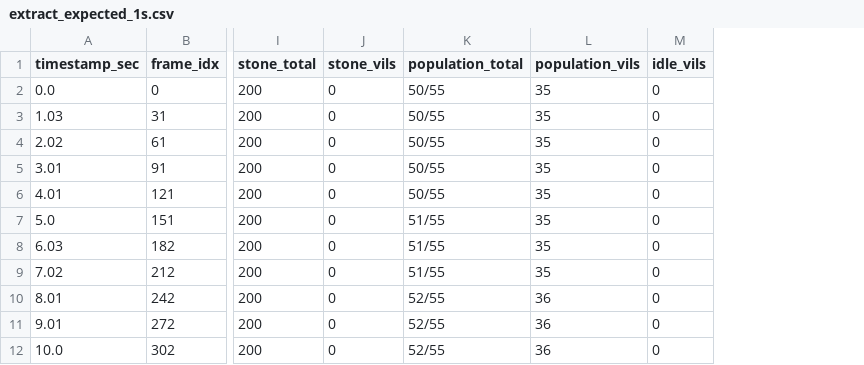
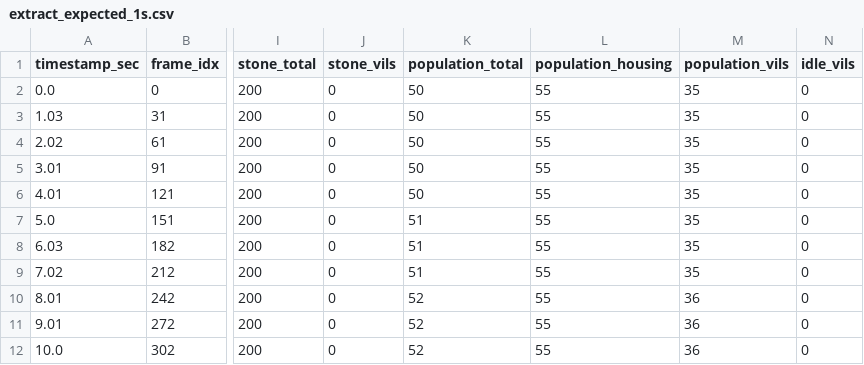
Before and after one commit to chris-h-sg/aoe2-squire, a CSV file: test_bench/extract_expected_1s.csv, drawn as a sheet; only a part is shown, gaps mark what is left out; the diff names each change by its address in the sheet, - before the commit and + after, or states it on an @@ line.

```diff
--- a/test_bench/extract_expected_1s.csv
+++ b/test_bench/extract_expected_1s.csv
+column L (population_housing), rows 2-12: all 55
-K2:K6 (population_total): 50/55
+K2:K6 (population_total): 50
-K7:K9 (population_total): 51/55
+K7:K9 (population_total): 51
-K10:K12 (population_total): 52/55
+K10:K12 (population_total): 52
```
Also changed, not shown: test_bench/extract-housed_expected_0.5s.csv, test_bench/extract-housed_expected_1s.csv, 4 other files.
